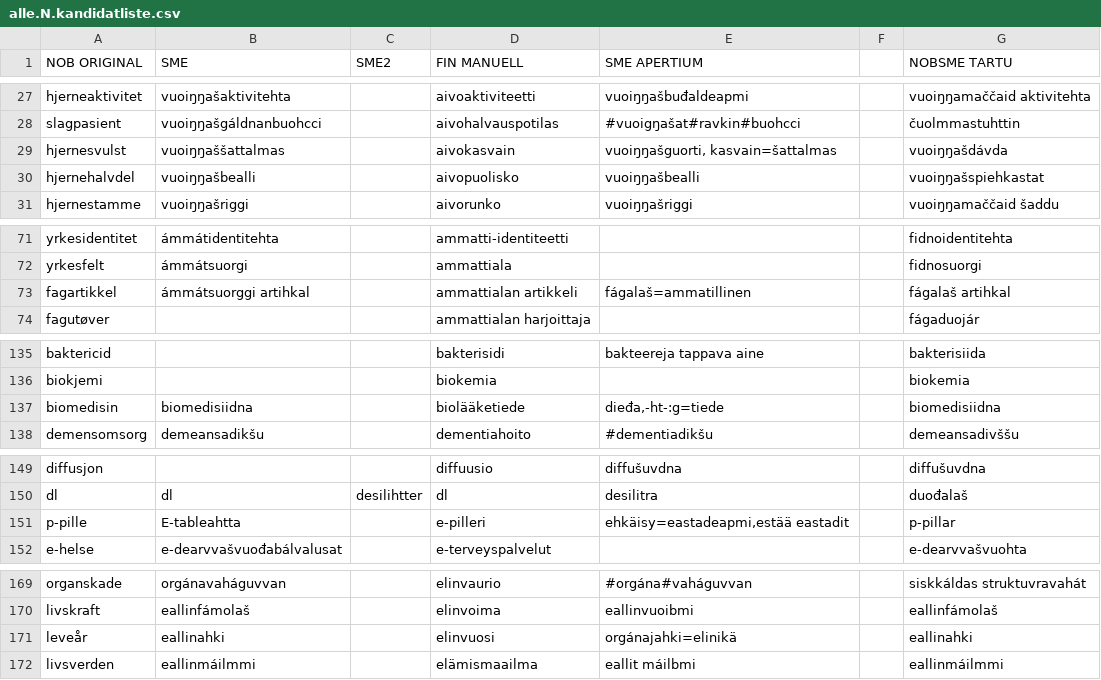
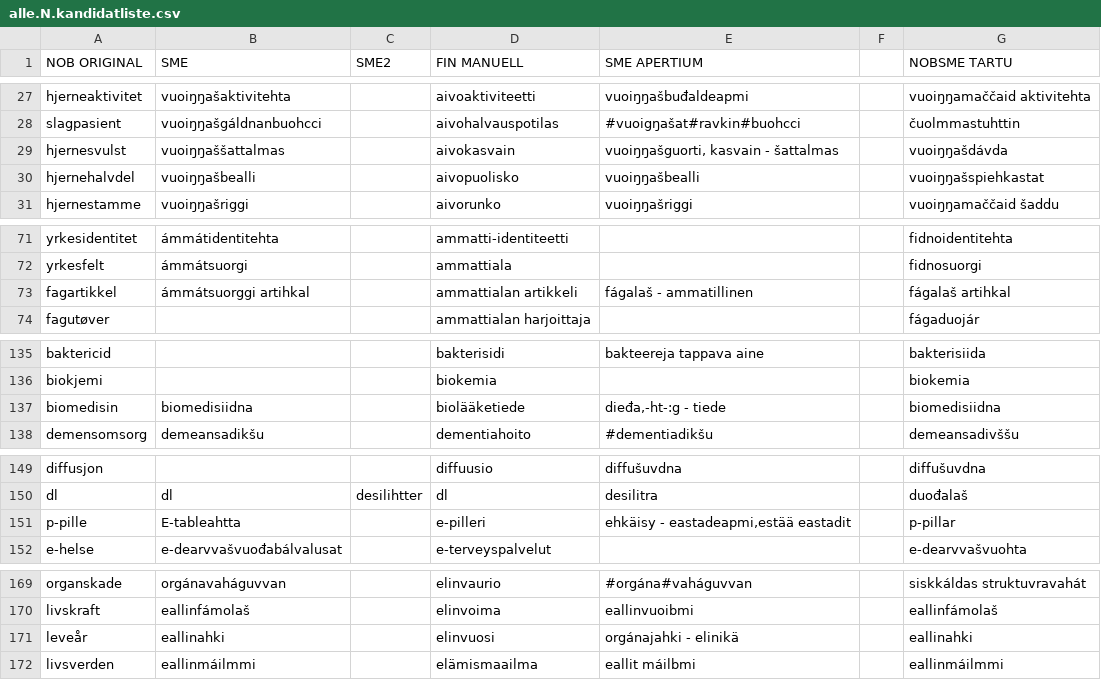
Before and after one commit to giellalt/term-sme-x-nursing, a CSV file: materiale/norsk/grunnleggende_sykepleie/alle.N.kandidatliste.csv, drawn as a sheet; only a part is shown, gaps mark what is left out; the diff covers the shown part only; the diff names each change by its address in the sheet, - before the commit and + after, or states it on an @@ line.

Commit message:
debug

```diff
--- a/materiale/norsk/grunnleggende_sykepleie/alle.N.kandidatliste.csv
+++ b/materiale/norsk/grunnleggende_sykepleie/alle.N.kandidatliste.csv
-E29 (SME APERTIUM): vuoiŋŋašguorti, kasvain=šattalmas
+E29 (SME APERTIUM): vuoiŋŋašguorti, kasvain - šattalmas
-E73 (SME APERTIUM): fágalaš=ammatillinen
+E73 (SME APERTIUM): fágalaš - ammatillinen
-E137 (SME APERTIUM): dieđa,-ht-:g=tiede
+E137 (SME APERTIUM): dieđa,-ht-:g - tiede
-E151 (SME APERTIUM): ehkäisy=eastadeapmi,estää eastadit
+E151 (SME APERTIUM): ehkäisy - eastadeapmi,estää eastadit
-E171 (SME APERTIUM): orgánajahki=elinikä
+E171 (SME APERTIUM): orgánajahki - elinikä
```
Also changed, not shown: 1 edited cell elsewhere in this file.
